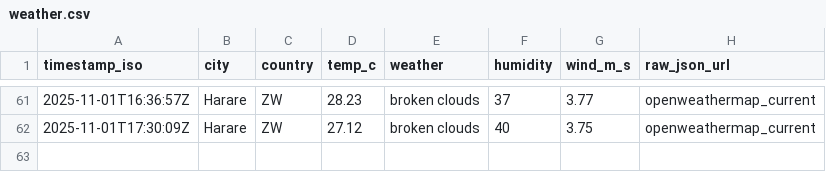
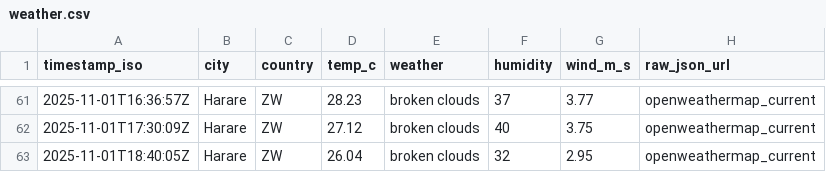
Before and after one commit to AlistairTomori1/weather, a CSV file: data/weather.csv, drawn as a sheet; only a part is shown, gaps mark what is left out.

Commit message:
chore(weather): append weather for 2025-11-01

```diff
--- a/data/weather.csv
+++ b/data/weather.csv
@@ -62 +62,2 @@ timestamp_iso,city,country,temp_c,weather,humidity,wind_m_s,raw_json_url
 2025-11-01T17:30:09Z,Harare,ZW,27.12,"broken clouds",40,3.75,openweathermap_current
+2025-11-01T18:40:05Z,Harare,ZW,26.04,"broken clouds",32,2.95,openweathermap_current
```
